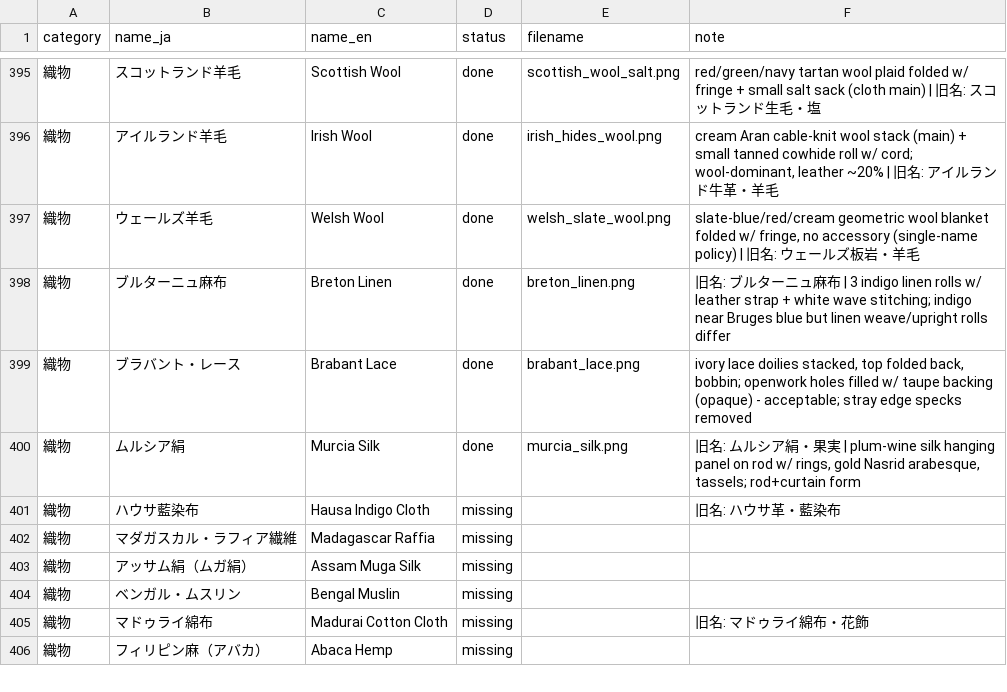
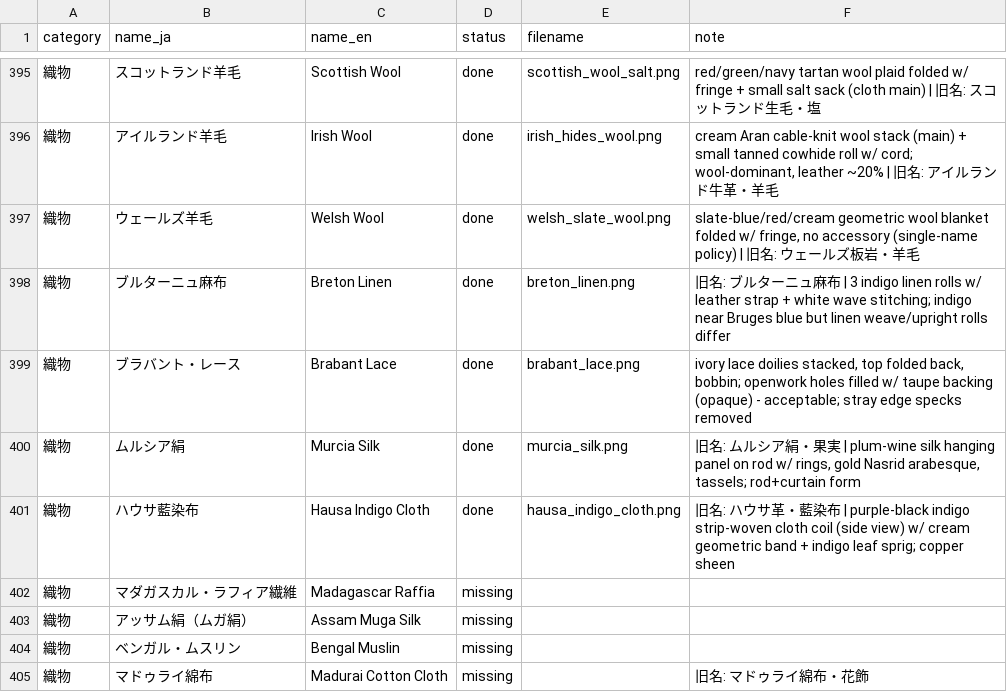
Before and after one commit to mwgmr056/caravan-game-assets, a CSV file: goods_images/goods_image_manifest.csv, drawn as a sheet; only a part is shown, gaps mark what is left out; the shorter side is filled out with more unchanged rows.

```diff
--- a/goods_images/goods_image_manifest.csv
+++ b/goods_images/goods_image_manifest.csv
@@ -400,3 +400,3 @@
 織物,ムルシア絹,Murcia Silk,done,murcia_silk.png,"旧名: ムルシア絹・果実 | plum-wine silk hanging panel on rod w/ rings, gold Nasrid arabesque, tassels; rod+curtain form"
-織物,ハウサ藍染布,Hausa Indigo Cloth,missing,,旧名: ハウサ革・藍染布
+織物,ハウサ藍染布,Hausa Indigo Cloth,done,hausa_indigo_cloth.png,旧名: ハウサ革・藍染布 | purple-black indigo strip-woven cloth coil (side view) w/ cream geometric band + indigo leaf sprig; copper sheen
 織物,マダガスカル・ラフィア繊維,Madagascar Raffia,missing,,
```
Also changed, not shown: 2 other files.
